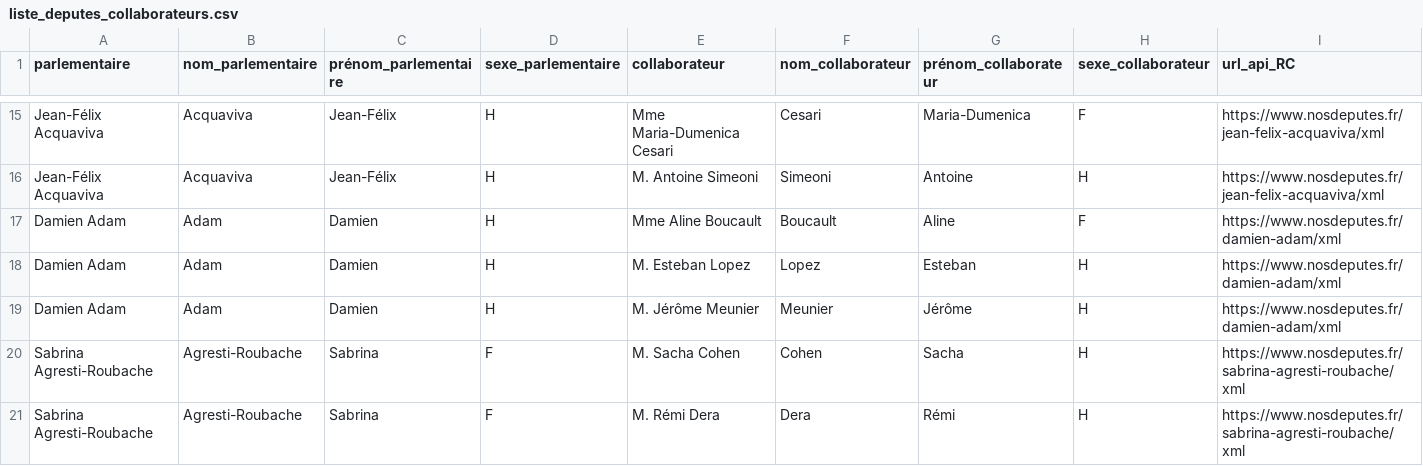
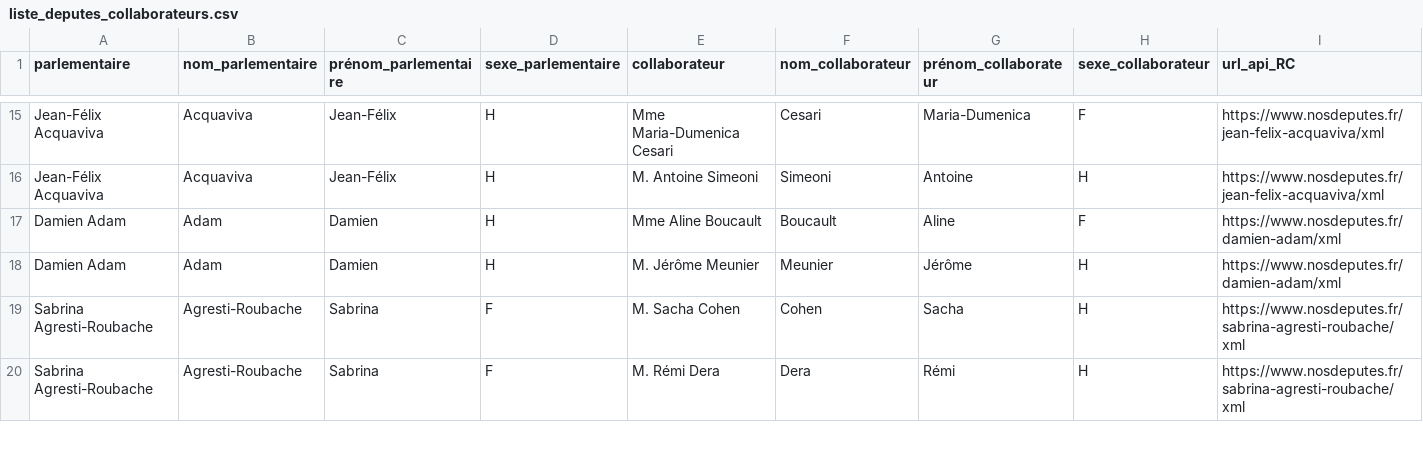
Before and after one commit to regardscitoyens/Collaborateurs-Parlement, a CSV file: data/liste_deputes_collaborateurs.csv, drawn as a sheet; only a part is shown, gaps mark what is left out; removed rows and columns are numbered as before the commit, all else as after; rows hold the shown columns only; the diff covers the shown part only; the diff names each change by its address in the sheet, - before the commit and + after, or states it on an @@ line.

Commit message:
autoupdate députés

```diff
--- a/data/liste_deputes_collaborateurs.csv
+++ b/data/liste_deputes_collaborateurs.csv
-row 18: Damien Adam | Adam | Damien | H | M. Esteban Lopez | Lopez | Esteban | H | https://www.nosdeputes.fr/damien-adam/xml
```
Also changed, not shown: 4 added rows and 3 removed rows elsewhere in this file.
